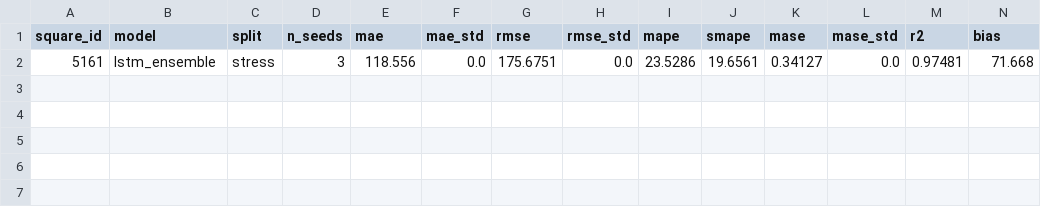
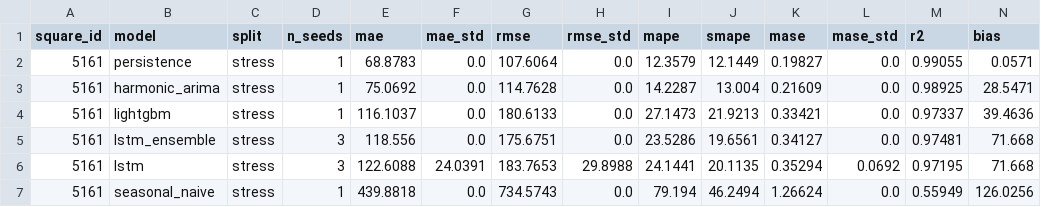
Before and after one commit to Hassan-Adelani-Luqman/milan-traffic-forecasting, a CSV file: results/tables/final_metrics_area_5161_stress.csv, drawn as a sheet; only a part is shown; rows hold the shown columns only; the diff names each change by its address in the sheet, - before the commit and + after, or states it on an @@ line.

Commit message:
Phase 7: clean-clone verification, and a table-corruption bug it found
The clean-clone check is the point of this phase and it earned its keep
immediately: a fresh clone reported a skipped test where the local tree
reported a pass.

The skip was hiding real damage. --rebuild-ensemble had erased five of the six
rows from every per-area metrics table, leaving only lstm_ensemble, while the
combined table stayed intact so nothing looked wrong.

_write_rows groups rows by square_id to choose a filename. Rows from to_row()
carry an int and rows read back by csv.DictReader carry the string, so the two
formed separate groups that produced the *same* per-area filename, and the
group written second replaced the first. Keys are now coerced to int.

rebuild_ensemble_rows then could not repair the damage, because it looked for
the member row in the per-area file that had just been emptied. It now reads
the combined table, which is the single source of truth.

The test that should have caught this skipped instead: it read the per-area
table, found no multi-seed row, and reported "no multi-seed model in this
table" rather than failing. It now asserts that every model is present, and a
regression test feeds _write_rows the exact mix of string and int keys that
caused the loss.

All six per-area tables are regenerated and verified field-by-field against the
combined table for both splits.

Clean-clone verification, from an empty virtualenv at this commit: 458 tests
pass and every reported metric reproduces exactly, not merely to 3 significant
figures. The path is documented in the README along with what it deliberately
cannot do -- ingest needs 19.4 GiB that is not redistributable, part of the EDA
needs the uncommitted 341 MB matrix, and the LSTM final fits need a CUDA device.

README also gains the methodology and results sections: the model line-up with
the reason each is present, the tuning protocol, the cross-area MASE table, the
holiday degradation, and the training/inference cost inversion that makes the
cheapest model to fit the most expensive to serve.

```diff
--- a/results/tables/final_metrics_area_5161_stress.csv
+++ b/results/tables/final_metrics_area_5161_stress.csv
+row 2: 5161 | persistence | stress | 1 | 68.8783 | 0.0 | 107.6064 | 0.0 | 12.3579 | 12.1449 | 0.19827 | 0.0 | 0.99055 | 0.0571
+row 3: 5161 | harmonic_arima | stress | 1 | 75.0692 | 0.0 | 114.7628 | 0.0 | 14.2287 | 13.004 | 0.21609 | 0.0 | 0.98925 | 28.5471
+row 4: 5161 | lightgbm | stress | 1 | 116.1037 | 0.0 | 180.6133 | 0.0 | 27.1473 | 21.9213 | 0.33421 | 0.0 | 0.97337 | 39.4636
+row 6: 5161 | lstm | stress | 3 | 122.6088 | 24.0391 | 183.7653 | 29.8988 | 24.1441 | 20.1135 | 0.35294 | 0.0692 | 0.97195 | 71.668
+row 7: 5161 | seasonal_naive | stress | 1 | 439.8818 | 0.0 | 734.5743 | 0.0 | 79.194 | 46.2494 | 1.26624 | 0.0 | 0.55949 | 126.0256
```
Also changed, not shown: results/tables/final_metrics_area_4159_stress.csv, results/tables/final_metrics_area_4159_test.csv, 7 other files.
